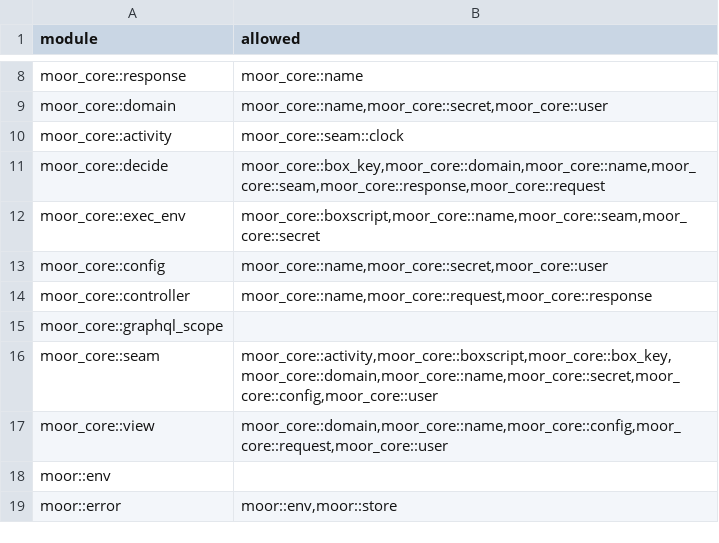
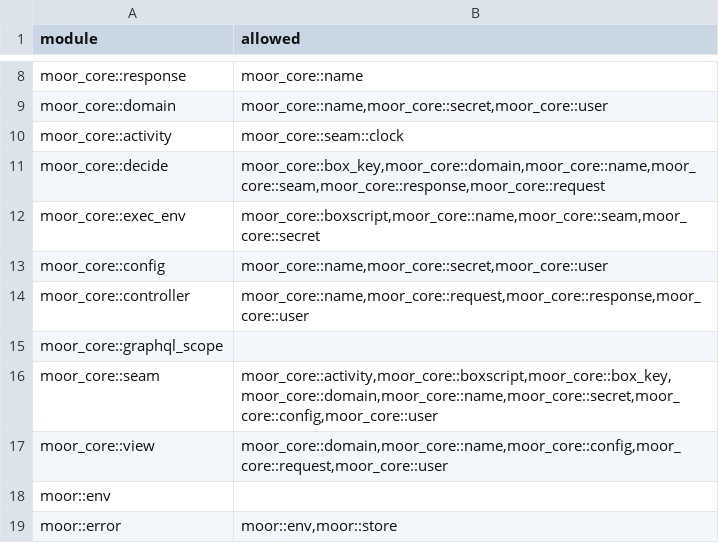
Before and after one commit to IniZio/moor, a TSV file: tools/layering.tsv, drawn as a sheet; only a part is shown, gaps mark what is left out.

```diff
--- a/tools/layering.tsv
+++ b/tools/layering.tsv
@@ -13,3 +13,3 @@ moor_core::exec_env	moor_core::boxscript,moor_core::name,moor_core::seam,moor_co
 moor_core::config	moor_core::name,moor_core::secret,moor_core::user
-moor_core::controller	moor_core::name,moor_core::request,moor_core::response
+moor_core::controller	moor_core::name,moor_core::request,moor_core::response,moor_core::user
 moor_core::graphql_scope	
```
Also changed, not shown: 15 other files.
